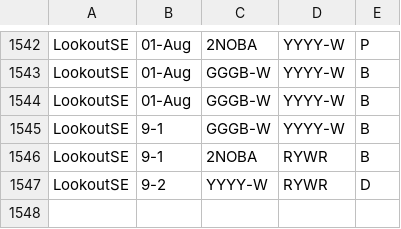
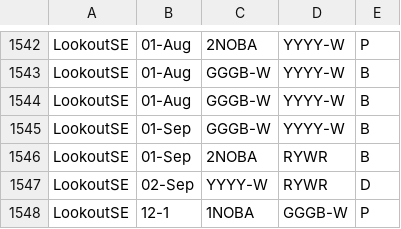
Before and after one commit to QuinlanMann/Pukeko_Dom_Observations, a CSV file: Dom_Obs_Master.csv, drawn as a sheet; only a part is shown, gaps mark what is left out; the diff names each change by its address in the sheet, - before the commit and + after, or states it on an @@ line.

Commit message:
ADDED FINAL LOOKOUT SE OBS

```diff
--- a/Dom_Obs_Master.csv
+++ b/Dom_Obs_Master.csv
-B1545:B1546: 9-1
+B1545:B1546: 01-Sep
-B1547: 9-2
+B1547: 02-Sep
+row 1548: LookoutSE | 12-1 | 1NOBA | GGGB-W | P
```
